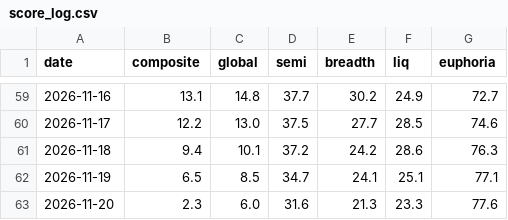
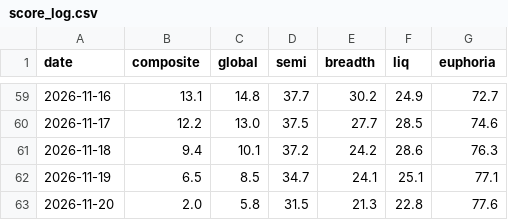
Before and after one commit to pdhman/report-summary, a CSV file: aicyclemonitor/kc_cache/score_log.csv, drawn as a sheet; only a part is shown, gaps mark what is left out.

```diff
--- a/aicyclemonitor/kc_cache/score_log.csv
+++ b/aicyclemonitor/kc_cache/score_log.csv
@@ -62,2 +62,2 @@ date,composite,global,semi,breadth,liq,euphoria
 2026-11-19,6.5,8.5,34.7,24.1,25.1,77.1
-2026-11-20,2.3,6.0,31.6,21.3,23.3,77.6
+2026-11-20,2.0,5.8,31.5,21.3,22.8,77.6
```
Also changed, not shown: aicyclemonitor/kc_cache/global.csv, 1 other file.
